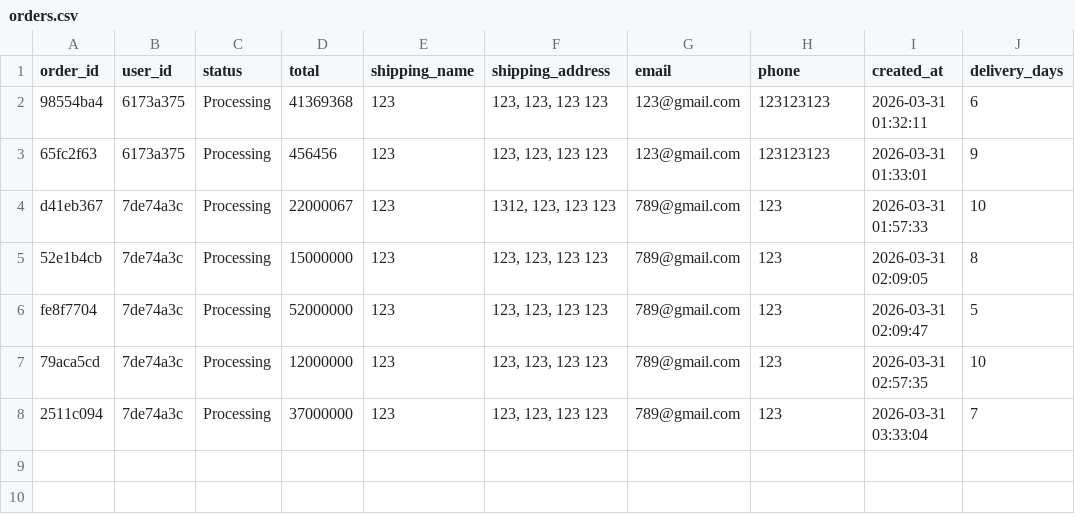
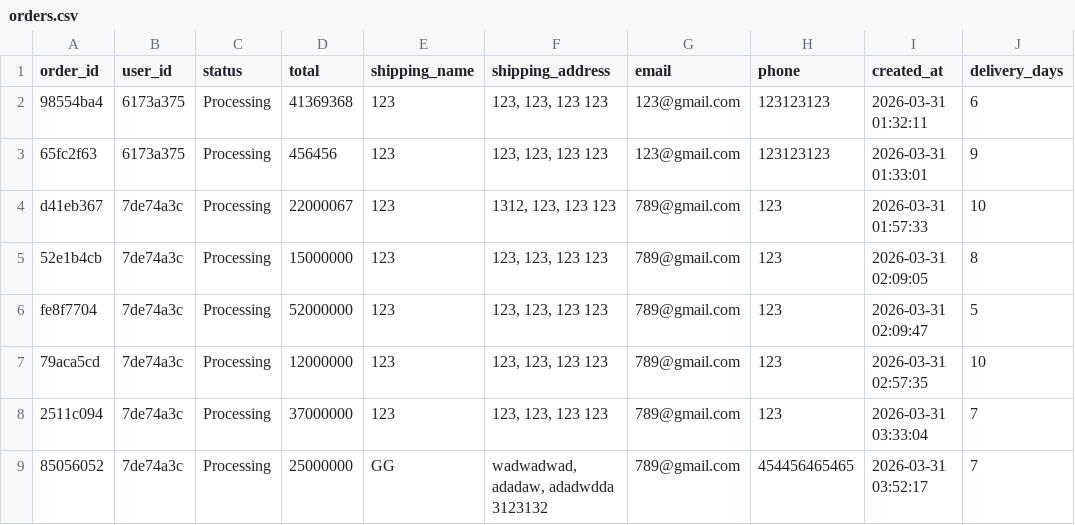
Before and after one commit to 488-4-Natdanai/JurassiCart, a CSV file: main/data/orders.csv, drawn as a sheet; the diff names each change by its address in the sheet, - before the commit and + after, or states it on an @@ line.

```diff
--- a/main/data/orders.csv
+++ b/main/data/orders.csv
+row 9: 85056052 | 7de74a3c | Processing | 25000000 | GG | wadwadwad, adadaw, adadwdda 3123132 | 789@gmail.com | 454456465465 | 2026-03-31 03:52:17 | 7
```
Also changed, not shown: main/data/dinosaurs.csv, main/data/order_items.csv, 2 other files.
